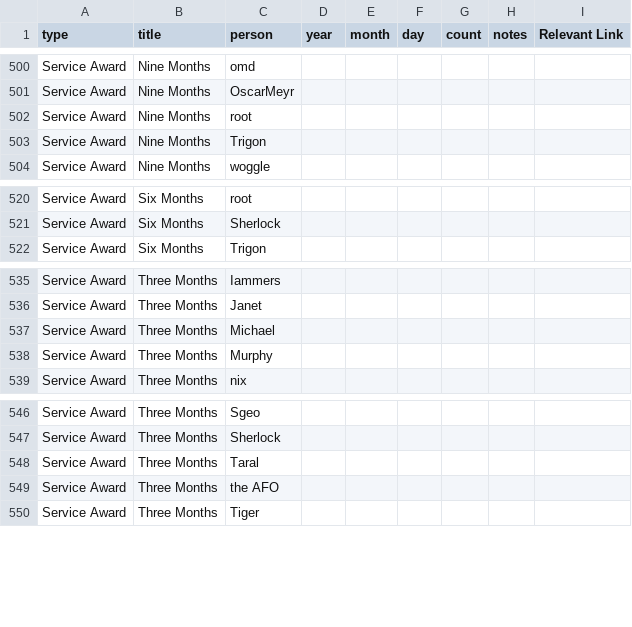
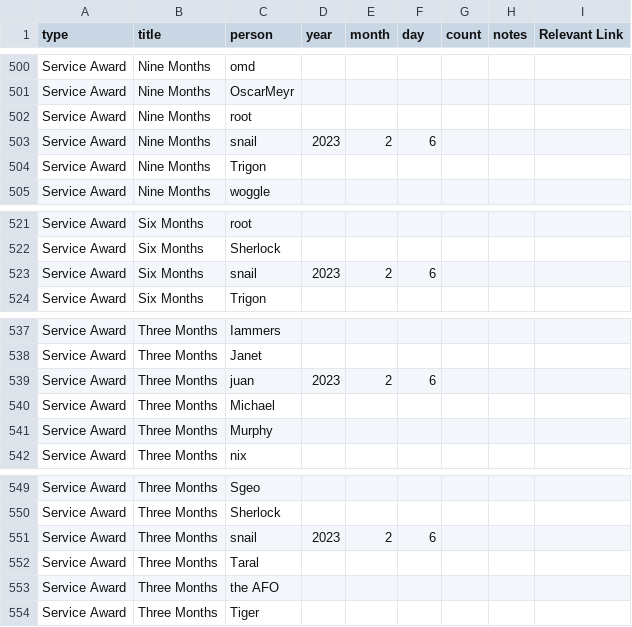
Before and after one commit to AgoraNomic/Herald, a CSV file: monthly/Data/titles.csv, drawn as a sheet; only a part is shown, gaps mark what is left out; the diff names each change by its address in the sheet, - before the commit and + after, or states it on an @@ line.

```diff
--- a/monthly/Data/titles.csv
+++ b/monthly/Data/titles.csv
+row 503: Service Award | Nine Months | snail | 2023 | 2 | 6
+row 523: Service Award | Six Months | snail | 2023 | 2 | 6
+row 539: Service Award | Three Months | juan | 2023 | 2 | 6
+row 551: Service Award | Three Months | snail | 2023 | 2 | 6
```
Also changed, not shown: weekly/history.csv, 9 other files.
